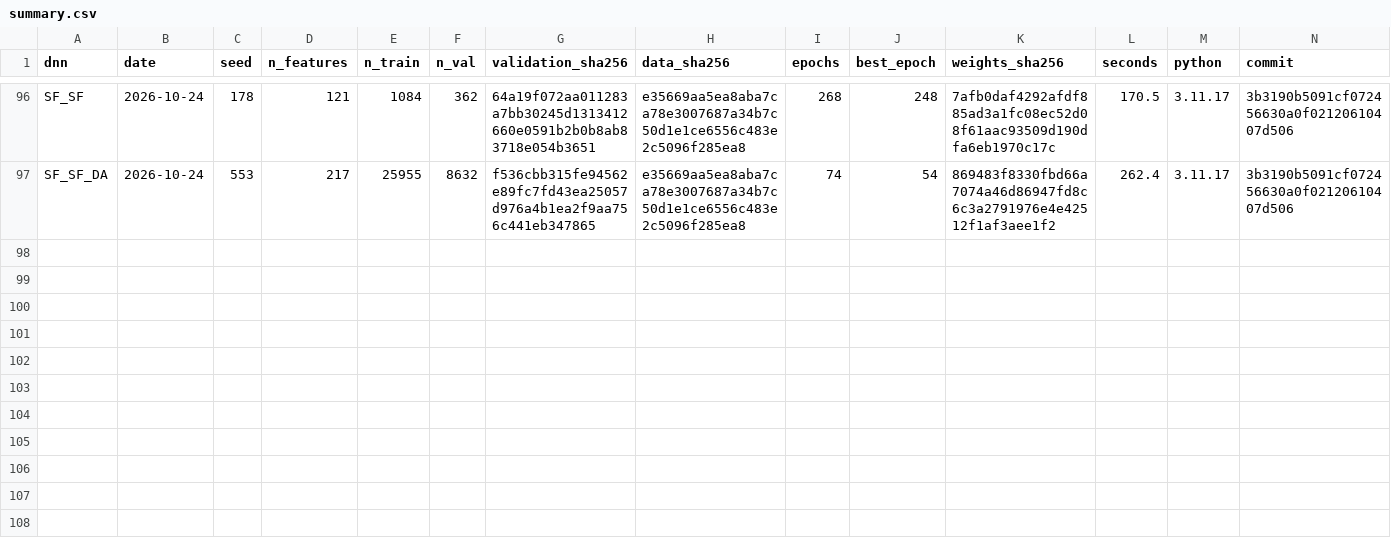
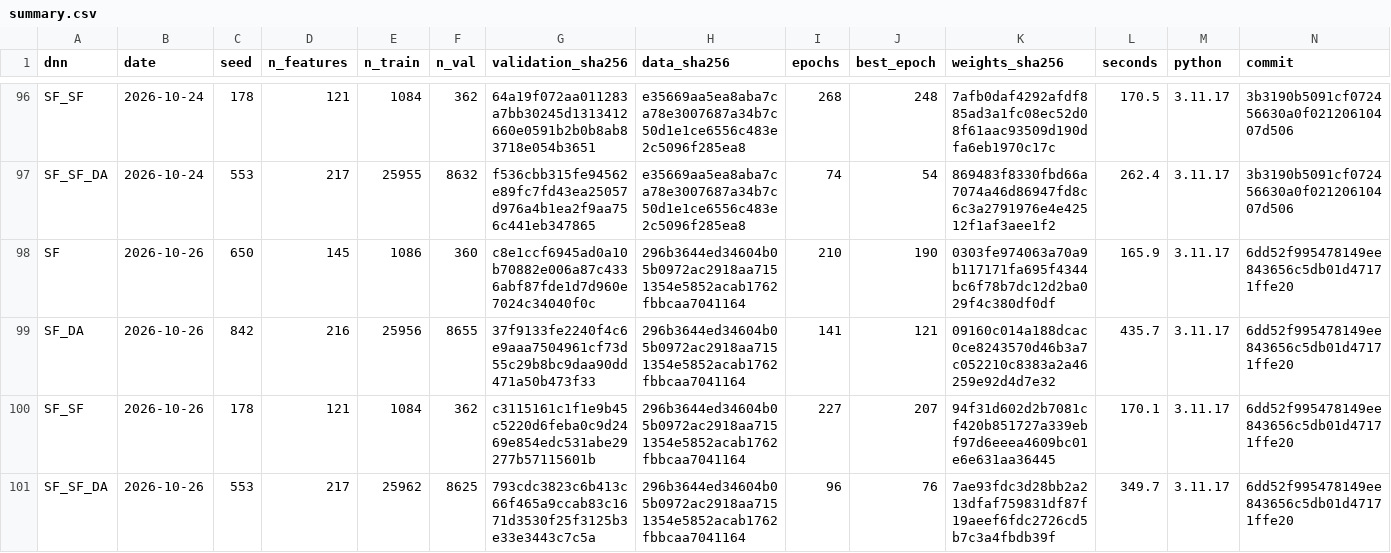
Before and after one commit to julienmoury/be-power-price-forecasting, a CSV file: results/dnn/live/summary.csv, drawn as a sheet; only a part is shown, gaps mark what is left out; rows hold the shown columns only; the diff names each change by its address in the sheet, - before the commit and + after, or states it on an @@ line.

```diff
--- a/results/dnn/live/summary.csv
+++ b/results/dnn/live/summary.csv
+row 98: SF | 2026-10-26 | 650 | 145 | 1086 | 360 | c8e1ccf6945ad0a10b70882e006a87c4336abf87fde1d7d960e7024c34040f0c | 296b3644ed34604b05b0972ac2918aa7151354e5852acab1762fbbcaa7041164 | 210 | 190 | 0303fe974063a70a9b117171fa695f4344bc6f78b7dc12d2ba029f4c380df0df | 165.9 | 3.11.17 | 6dd52f995478149ee843656c5db01d47171ffe20
+row 99: SF_DA | 2026-10-26 | 842 | 216 | 25956 | 8655 | 37f9133fe2240f4c6e9aaa7504961cf73d55c29b8bc9daa90dd471a50b473f33 | 296b3644ed34604b05b0972ac2918aa7151354e5852acab1762fbbcaa7041164 | 141 | 121 | 09160c014a188dcac0ce8243570d46b3a7c052210c8383a2a46259e92d4d7e32 | 435.7 | 3.11.17 | 6dd52f995478149ee843656c5db01d47171ffe20
+row 100: SF_SF | 2026-10-26 | 178 | 121 | 1084 | 362 | c3115161c1f1e9b45c5220d6feba0c9d2469e854edc531abe29277b57115601b | 296b3644ed34604b05b0972ac2918aa7151354e5852acab1762fbbcaa7041164 | 227 | 207 | 94f31d602d2b7081cf420b851727a339ebf97d6eeea4609bc01e6e631aa36445 | 170.1 | 3.11.17 | 6dd52f995478149ee843656c5db01d47171ffe20
+row 101: SF_SF_DA | 2026-10-26 | 553 | 217 | 25962 | 8625 | 793cdc3823c6b413c66f465a9ccab83c1671d3530f25f3125b3e33e3443c7c5a | 296b3644ed34604b05b0972ac2918aa7151354e5852acab1762fbbcaa7041164 | 96 | 76 | 7ae93fdc3d28bb2a213dfaf759831df87f19aeef6fdc2726cd5b7c3a4fbdb39f | 349.7 | 3.11.17 | 6dd52f995478149ee843656c5db01d47171ffe20
```
Also changed, not shown: results/forecasts/live/dnn_forecasts.csv, results/forecasts/live/forecasts.csv.
